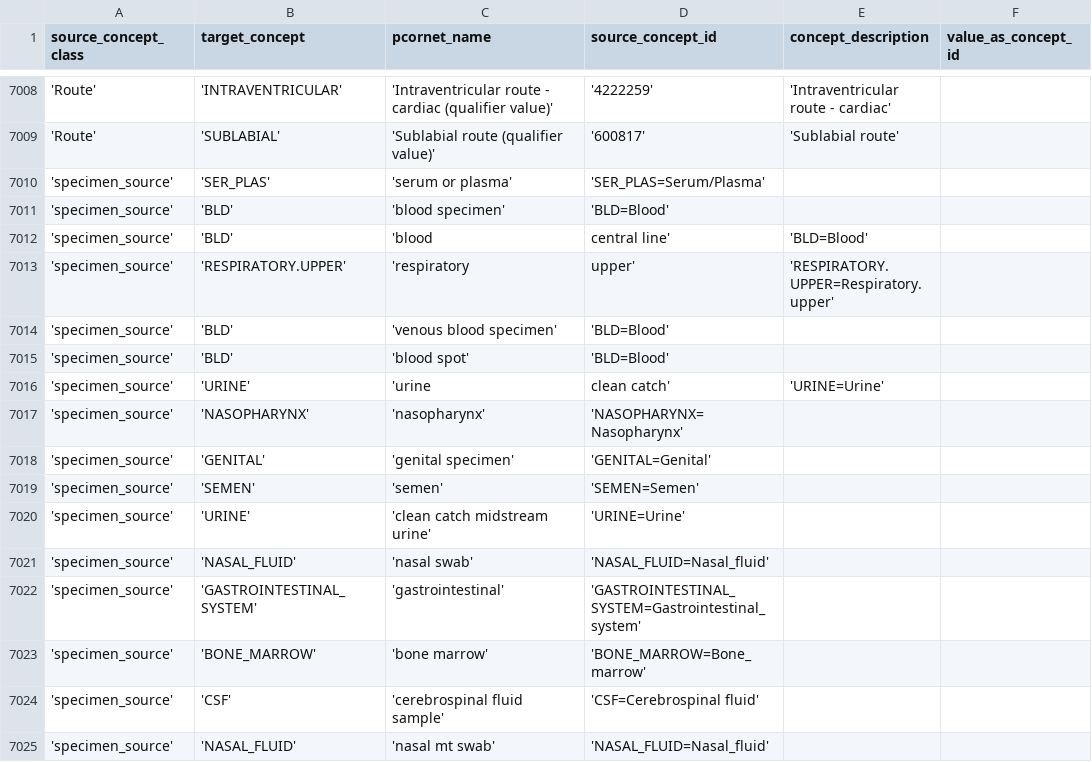
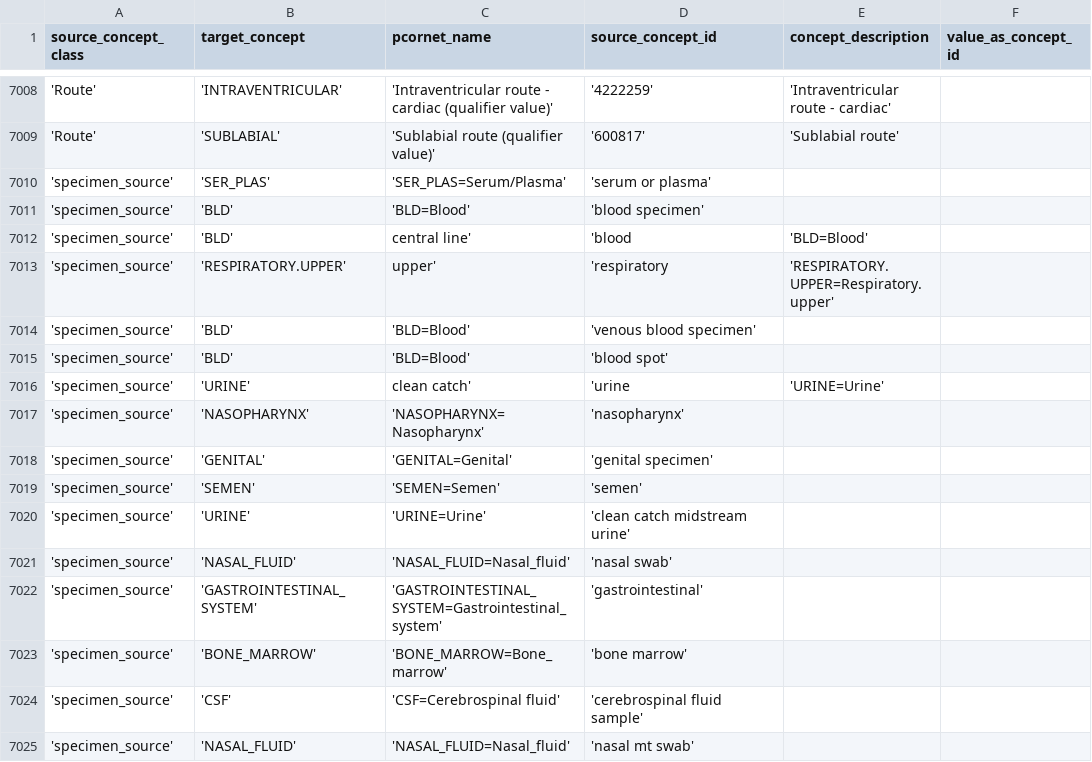
Before and after one commit to PEDSnet/pedsnetcdm_to_pcornetcdm, a CSV file: v5.0_to_v6.1/sql_etl/data/load/pedsnet_pcornet_valueset_map.csv, drawn as a sheet; only a part is shown, gaps mark what is left out; the diff covers the shown part only.

Commit message:
fix specimen_source and add new result_qualifier

```diff
--- a/v5.0_to_v6.1/sql_etl/data/load/pedsnet_pcornet_valueset_map.csv
+++ b/v5.0_to_v6.1/sql_etl/data/load/pedsnet_pcornet_valueset_map.csv
@@ -7009,17 +7009,17 @@ source_concept_class,target_concept,pcornet_name,source_concept_id,concept_descr
 'Route','SUBLABIAL','Sublabial route (qualifier value)','600817','Sublabial route',
-'specimen_source','SER_PLAS','serum or plasma','SER_PLAS=Serum/Plasma',,
-'specimen_source','BLD','blood specimen','BLD=Blood',,
-'specimen_source','BLD','blood, central line','BLD=Blood',,
-'specimen_source','RESPIRATORY.UPPER','respiratory, upper','RESPIRATORY.UPPER=Respiratory.upper',,
-'specimen_source','BLD','venous blood specimen','BLD=Blood',,
-'specimen_source','BLD','blood spot','BLD=Blood',,
-'specimen_source','URINE','urine, clean catch','URINE=Urine',,
-'specimen_source','NASOPHARYNX','nasopharynx','NASOPHARYNX=Nasopharynx',,
-'specimen_source','GENITAL','genital specimen','GENITAL=Genital',,
-'specimen_source','SEMEN','semen','SEMEN=Semen',,
-'specimen_source','URINE','clean catch midstream urine','URINE=Urine',,
-'specimen_source','NASAL_FLUID','nasal swab','NASAL_FLUID=Nasal_fluid',,
-'specimen_source','GASTROINTESTINAL_SYSTEM','gastrointestinal','GASTROINTESTINAL_SYSTEM=Gastrointestinal_system',,
-'specimen_source','BONE_MARROW','bone marrow','BONE_MARROW=Bone_marrow',,
-'specimen_source','CSF','cerebrospinal fluid sample','CSF=Cerebrospinal fluid',,
-'specimen_source','NASAL_FLUID','nasal mt swab','NASAL_FLUID=Nasal_fluid',,
+'specimen_source','SER_PLAS','SER_PLAS=Serum/Plasma','serum or plasma',,
+'specimen_source','BLD','BLD=Blood','blood specimen',,
+'specimen_source','BLD', central line','blood,'BLD=Blood',
+'specimen_source','RESPIRATORY.UPPER', upper','respiratory,'RESPIRATORY.UPPER=Respiratory.upper',
+'specimen_source','BLD','BLD=Blood','venous blood specimen',,
+'specimen_source','BLD','BLD=Blood','blood spot',,
+'specimen_source','URINE', clean catch','urine,'URINE=Urine',
+'specimen_source','NASOPHARYNX','NASOPHARYNX=Nasopharynx','nasopharynx',,
+'specimen_source','GENITAL','GENITAL=Genital','genital specimen',,
+'specimen_source','SEMEN','SEMEN=Semen','semen',,
+'specimen_source','URINE','URINE=Urine','clean catch midstream urine',,
+'specimen_source','NASAL_FLUID','NASAL_FLUID=Nasal_fluid','nasal swab',,
+'specimen_source','GASTROINTESTINAL_SYSTEM','GASTROINTESTINAL_SYSTEM=Gastrointestinal_system','gastrointestinal',,
+'specimen_source','BONE_MARROW','BONE_MARROW=Bone_marrow','bone marrow',,
+'specimen_source','CSF','CSF=Cerebrospinal fluid','cerebrospinal fluid sample',,
+'specimen_source','NASAL_FLUID','NASAL_FLUID=Nasal_fluid','nasal mt swab',,
```
Also changed, not shown: 6 added rows and 42 edited cells elsewhere in this file.
